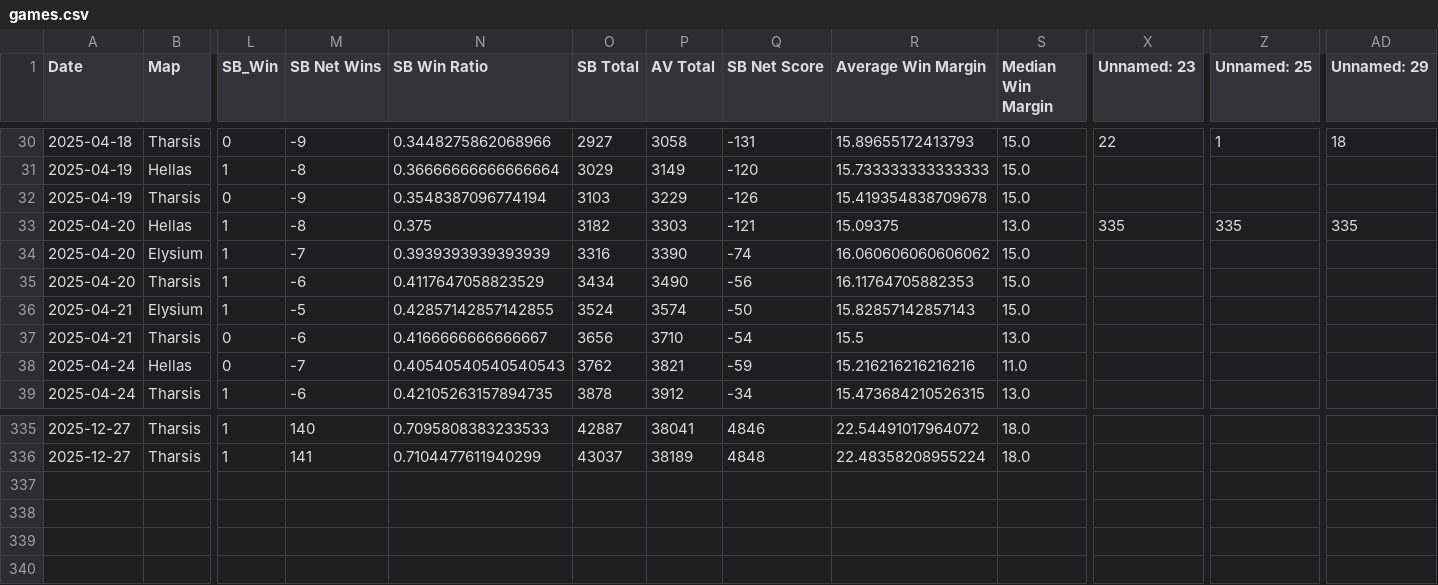
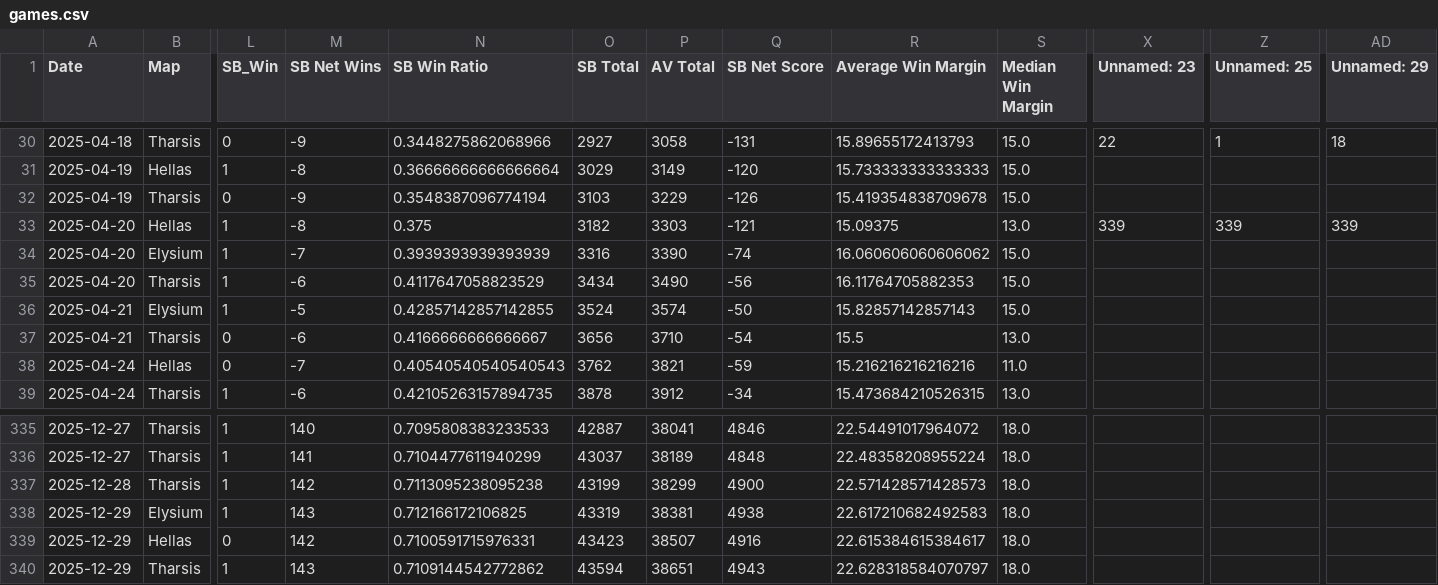
Before and after one commit to sjbergca/terraforming-tracker, a CSV file: games/games.csv, drawn as a sheet; only a part is shown, gaps mark what is left out; rows hold the shown columns only; the diff covers the shown part only; the diff names each change by its address in the sheet, - before the commit and + after, or states it on an @@ line.

Commit message:
🔄 Auto-update games.csv

```diff
--- a/games/games.csv
+++ b/games/games.csv
-X33 (Unnamed: 23): 335
+X33 (Unnamed: 23): 339
-Z33 (Unnamed: 25): 335
+Z33 (Unnamed: 25): 339
-AD33 (Unnamed: 29): 335
+AD33 (Unnamed: 29): 339
+row 337: 2025-12-28 | Tharsis | 1 | 142 | 0.7113095238095238 | 43199 | 38299 | 4900 | 22.571428571428573 | 18.0
+row 338: 2025-12-29 | Elysium | 1 | 143 | 0.712166172106825 | 43319 | 38381 | 4938 | 22.617210682492583 | 18.0
+row 339: 2025-12-29 | Hellas | 0 | 142 | 0.7100591715976331 | 43423 | 38507 | 4916 | 22.615384615384617 | 18.0
+row 340: 2025-12-29 | Tharsis | 1 | 143 | 0.7109144542772862 | 43594 | 38651 | 4943 | 22.628318584070797 | 18.0
```
Also changed, not shown: 56 edited cells elsewhere in this file.
